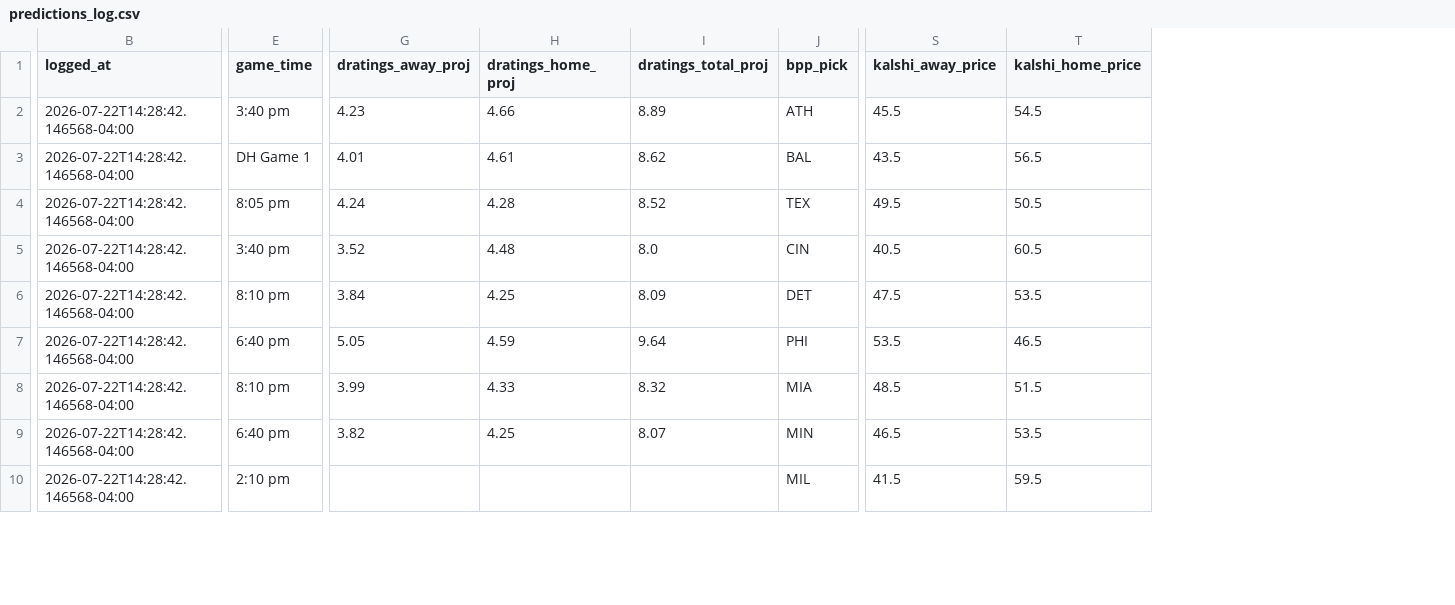
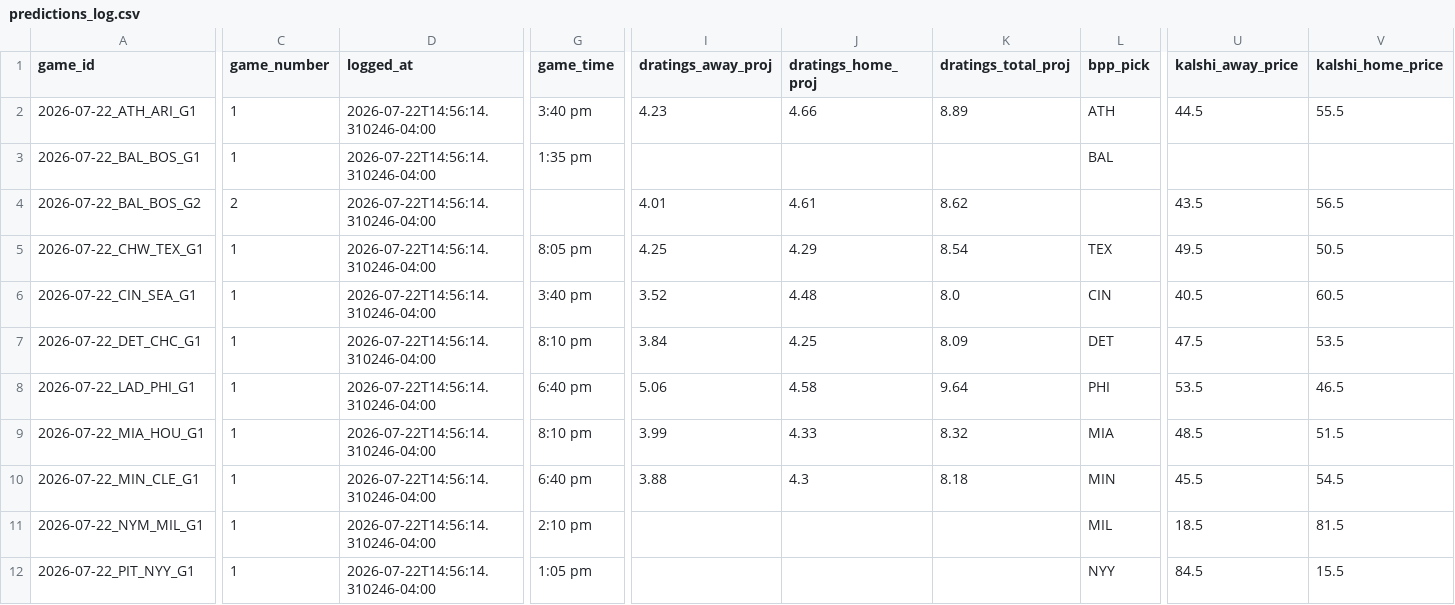
Before and after one commit to meganfinnrigney-eng/mlb, a CSV file: mlb_daily/data/predictions_log.csv, drawn as a sheet; only a part is shown, gaps mark what is left out; addresses are those after the commit; rows hold the shown columns only; the diff covers the shown part only; the diff names each change by its address in the sheet, - before the commit and + after, or states it on an @@ line.

```diff
--- a/mlb_daily/data/predictions_log.csv
+++ b/mlb_daily/data/predictions_log.csv
+column A (game_id), row 2: 2026-07-22_ATH_ARI_G1; rows 4-11: 2026-07-22_BAL_BOS_G2 | 2026-07-22_CHW_TEX_G1 | 2026-07-22_CIN_SEA_G1 | 2026-07-22_DET_CHC_G1 | 2026-07-22_LAD_PHI_G1 | 2026-07-22_MIA_HOU_G1 | 2026-07-22_MIN_CLE_G1 | 2026-07-22_NYM_MIL_G1
+column C (game_number), row 2: 1; rows 4-11: 2 | 1 | 1 | 1 | 1 | 1 | 1 | 1
-D2 (logged_at): 2026-07-22T14:28:42.146568-04:00
+D2 (logged_at): 2026-07-22T14:56:14.310246-04:00
-U2 (kalshi_away_price): 45.5
+U2 (kalshi_away_price): 44.5
-V2 (kalshi_home_price): 54.5
+V2 (kalshi_home_price): 55.5
+row 3: 2026-07-22_BAL_BOS_G1 | 1 | 2026-07-22T14:56:14.310246-04:00 | 1:35 pm |  |  |  | BAL
-D4:D11 (logged_at): 2026-07-22T14:28:42.146568-04:00
+D4:D11 (logged_at): 2026-07-22T14:56:14.310246-04:00
-G4 (game_time): DH Game 1
+G4 (game_time): (empty)
-L4 (bpp_pick): BAL
+L4 (bpp_pick): (empty)
-I5 (dratings_away_proj): 4.24
+I5 (dratings_away_proj): 4.25
-J5 (dratings_home_proj): 4.28
+J5 (dratings_home_proj): 4.29
-K5 (dratings_total_proj): 8.52
+K5 (dratings_total_proj): 8.54
-I8 (dratings_away_proj): 5.05
+I8 (dratings_away_proj): 5.06
-J8 (dratings_home_proj): 4.59
+J8 (dratings_home_proj): 4.58
-I10 (dratings_away_proj): 3.82
+I10 (dratings_away_proj): 3.88
-J10 (dratings_home_proj): 4.25
+J10 (dratings_home_proj): 4.3
-K10 (dratings_total_proj): 8.07
+K10 (dratings_total_proj): 8.18
-U10 (kalshi_away_price): 46.5
+U10 (kalshi_away_price): 45.5
-V10 (kalshi_home_price): 53.5
+V10 (kalshi_home_price): 54.5
-U11 (kalshi_away_price): 41.5
+U11 (kalshi_away_price): 18.5
-V11 (kalshi_home_price): 59.5
+V11 (kalshi_home_price): 81.5
+row 12: 2026-07-22_PIT_NYY_G1 | 1 | 2026-07-22T14:56:14.310246-04:00 | 1:05 pm |  |  |  | NYY | 84.5 | 15.5
```
Also changed, not shown: 30 edited cells elsewhere in this file, 3 other files.
